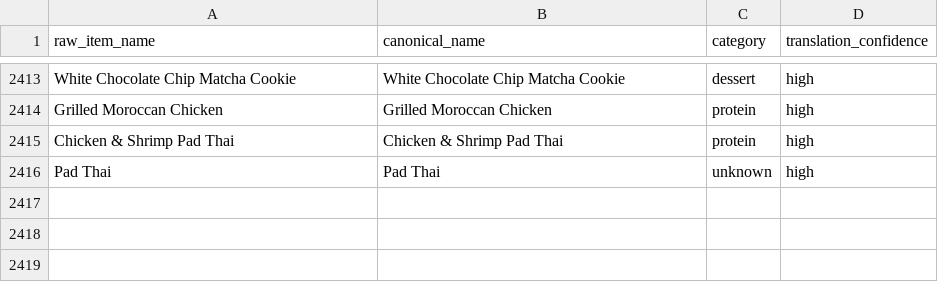
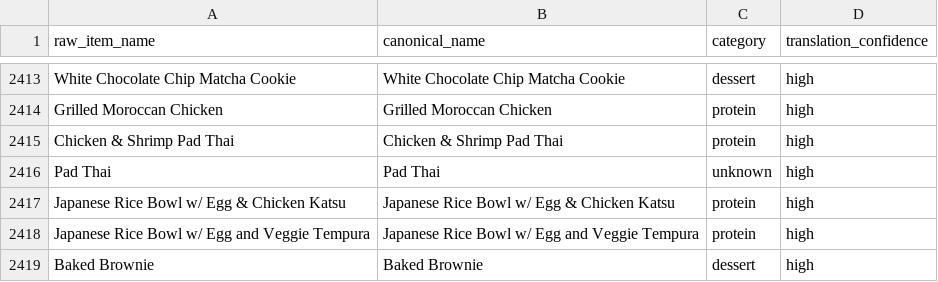
Before and after one commit to rishiprasad117-art/Bcal-UCLA, a CSV file: data/item_translator.csv, drawn as a sheet; only a part is shown, gaps mark what is left out; the diff names each change by its address in the sheet, - before the commit and + after, or states it on an @@ line.

```diff
--- a/data/item_translator.csv
+++ b/data/item_translator.csv
+row 2417: Japanese Rice Bowl w/ Egg & Chicken Katsu | Japanese Rice Bowl w/ Egg & Chicken Katsu | protein | high
+row 2418: Japanese Rice Bowl w/ Egg and Veggie Tempura | Japanese Rice Bowl w/ Egg and Veggie Tempura | protein | high
+row 2419: Baked Brownie | Baked Brownie | dessert | high
```
Also changed, not shown: data/daily_menu.csv, data/food_tags.csv, 8 other files.
